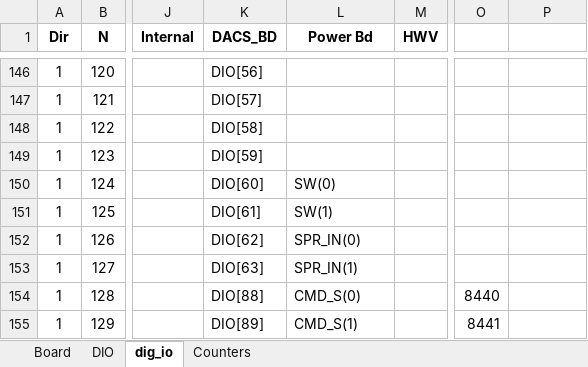
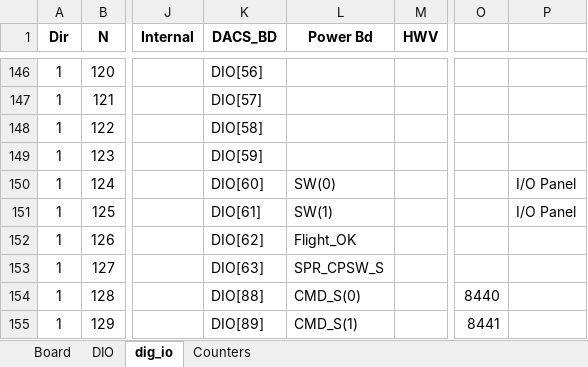
Before and after one commit to nthallen/arp-fpga, an Excel workbook: syscon_usb/DACS_V1_0_ISE/tools/dacs.ucf.xlsx, sheet dig_io, drawn as a sheet; only a part is shown, gaps mark what is left out; values as stored, in another font and other column widths than the file's, no borders; the diff names each change by its address in the sheet, - before the commit and + after, or states it on an @@ line.

```diff
--- a/syscon_usb/DACS_V1_0_ISE/tools/dacs.ucf.xlsx (sheet dig_io)
+++ b/syscon_usb/DACS_V1_0_ISE/tools/dacs.ucf.xlsx (sheet dig_io)
-P150:P151: (empty)
+P150:P151: I/O Panel
-L152 (Power Bd): SPR_IN(0)
+L152 (Power Bd): Flight_OK
-L153 (Power Bd): SPR_IN(1)
+L153 (Power Bd): SPR_CPSW_S
```
Also changed, not shown: syscon_usb/DACS_V1_0_ISE/tools/dacs_memory_map.xlsx, 5 other files.
